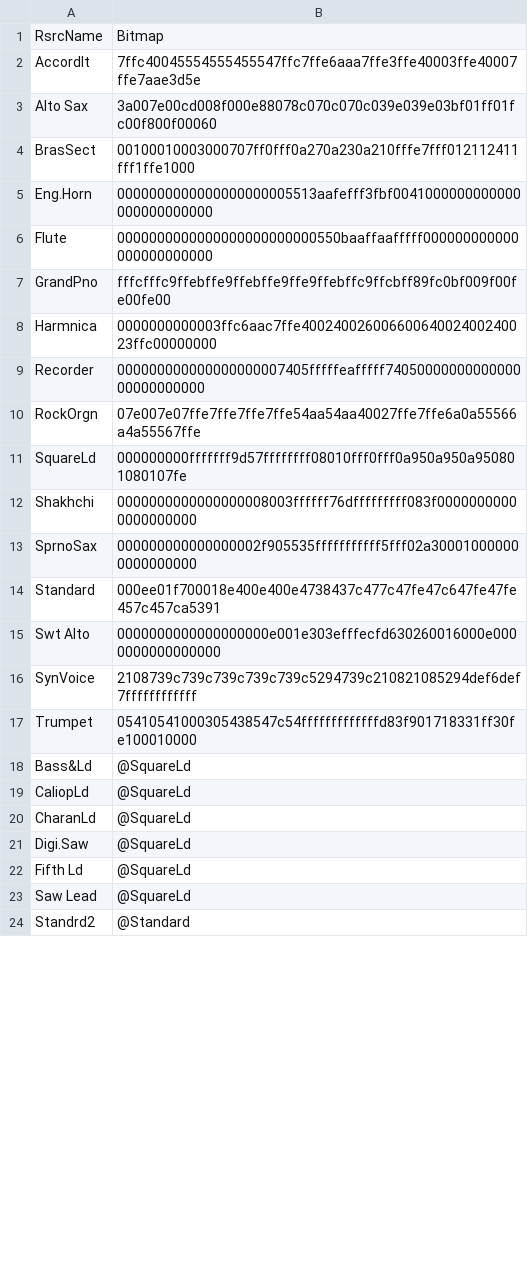
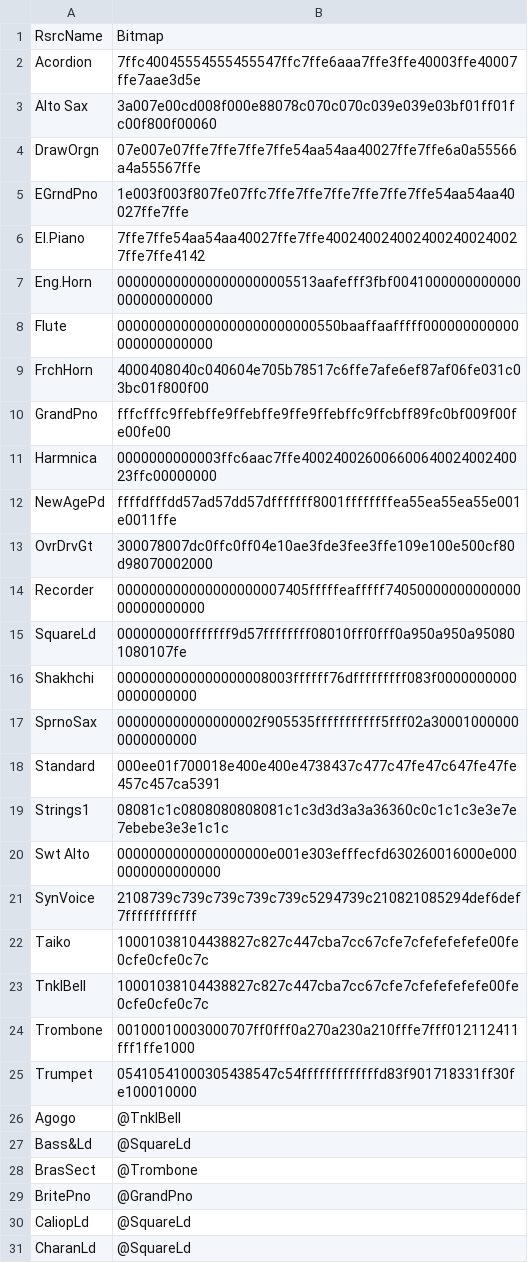
Before and after one commit to ltgcgo/octavia, a TSV file: data/bitmaps/xg/voices.tsv, drawn as a sheet; only a part is shown; the shorter side is filled out with more unchanged rows; the diff covers the shown part only.

```diff
--- a/data/bitmaps/xg/voices.tsv
+++ b/data/bitmaps/xg/voices.tsv
@@ -1,11 +1,15 @@
 RsrcName	Bitmap
-AccordIt	7ffc40045554555455547ffc7ffe6aaa7ffe3ffe40003ffe40007ffe7aae3d5e
+Acordion	7ffc40045554555455547ffc7ffe6aaa7ffe3ffe40003ffe40007ffe7aae3d5e
 Alto Sax	3a007e00cd008f000e88078c070c070c039e039e03bf01ff01fc00f800f00060
-BrasSect	00100010003000707ff0fff0a270a230a210fffe7fff012112411fff1ffe1000
+DrawOrgn	07e007e07ffe7ffe7ffe7ffe54aa54aa40027ffe7ffe6a0a55566a4a55567ffe
+EGrndPno	1e003f003f807fe07ffc7ffe7ffe7ffe7ffe7ffe7ffe54aa54aa40027ffe7ffe
+El.Piano	7ffe7ffe54aa54aa40027ffe7ffe4002400240024002400240027ffe7ffe4142
 Eng.Horn	0000000000000000000005513aafefff3fbf0041000000000000000000000000
 Flute	0000000000000000000000000550baaffaafffff000000000000000000000000
+FrchHorn	4000408040c040604e705b78517c6ffe7afe6ef87af06fe031c03bc01f800f00
 GrandPno	fffcfffc9ffebffe9ffebffe9ffe9ffebffc9ffcbff89fc0bf009f00fe00fe00
 Harmnica	0000000000003ffc6aac7ffe40024002600660064002400240023ffc00000000
+NewAgePd	ffffdfffdd57ad57dd57dfffffff8001ffffffffea55ea55ea55e001e0011ffe
+OvrDrvGt	300078007dc0ffc0ff04e10ae3fde3fee3ffe109e100e500cf80d98070002000
 Recorder	000000000000000000007405fffffeafffff7405000000000000000000000000
-RockOrgn	07e007e07ffe7ffe7ffe7ffe54aa54aa40027ffe7ffe6a0a55566a4a55567ffe
 SquareLd	000000000fffffff9d57ffffffff08010fff0fff0a950a950a950801080107fe
@@ -14,6 +18,13 @@ SprnoSax	000000000000000002f905535fffffffffff5fff02a300010000000000000000
 Standard	000ee01f700018e400e400e4738437c477c47fe47c647fe47fe457c457ca5391
+Strings1	08081c1c0808080808081c1c3d3d3a3a36360c0c1c1c3e3e7e7ebebe3e3e1c1c
 Swt Alto	0000000000000000000e001e303efffecfd630260016000e0000000000000000
 SynVoice	2108739c739c739c739c739c5294739c210821085294def6def7ffffffffffff
+Taiko	10001038104438827c827c447cba7cc67cfe7cfefefefefe00fe0cfe0cfe0c7c
+TnklBell	10001038104438827c827c447cba7cc67cfe7cfefefefefe00fe0cfe0cfe0c7c
+Trombone	00100010003000707ff0fff0a270a230a210fffe7fff012112411fff1ffe1000
 Trumpet	05410541000305438547c54fffffffffffffd83f901718331ff30fe100010000
+Agogo	@TnklBell
 Bass&Ld	@SquareLd
+BrasSect	@Trombone
+BritePno	@GrandPno
 CaliopLd	@SquareLd
```
Also changed, not shown: 71 added rows and 1 moved row elsewhere in this file, data/bank/xg.tsv, 10 other files.
